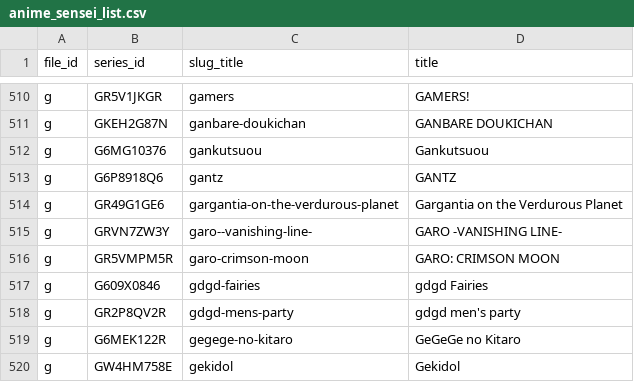
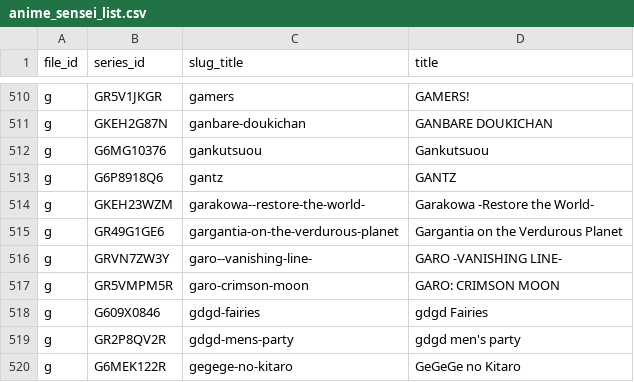
Before and after one commit to Schoperation/Tidbyt-Anime-Files, a CSV file: anime_sensei_list.csv, drawn as a sheet; only a part is shown, gaps mark what is left out; the shorter side is filled out with more unchanged rows.

```diff
--- a/anime_sensei_list.csv
+++ b/anime_sensei_list.csv
@@ -513,2 +513,3 @@ g|G6MG10376|gankutsuou|Gankutsuou
 g|G6P8918Q6|gantz|GANTZ
+g|GKEH23WZM|garakowa--restore-the-world-|Garakowa -Restore the World-
 g|GR49G1GE6|gargantia-on-the-verdurous-planet|Gargantia on the Verdurous Planet
```
Also changed, not shown: 2 other files.
